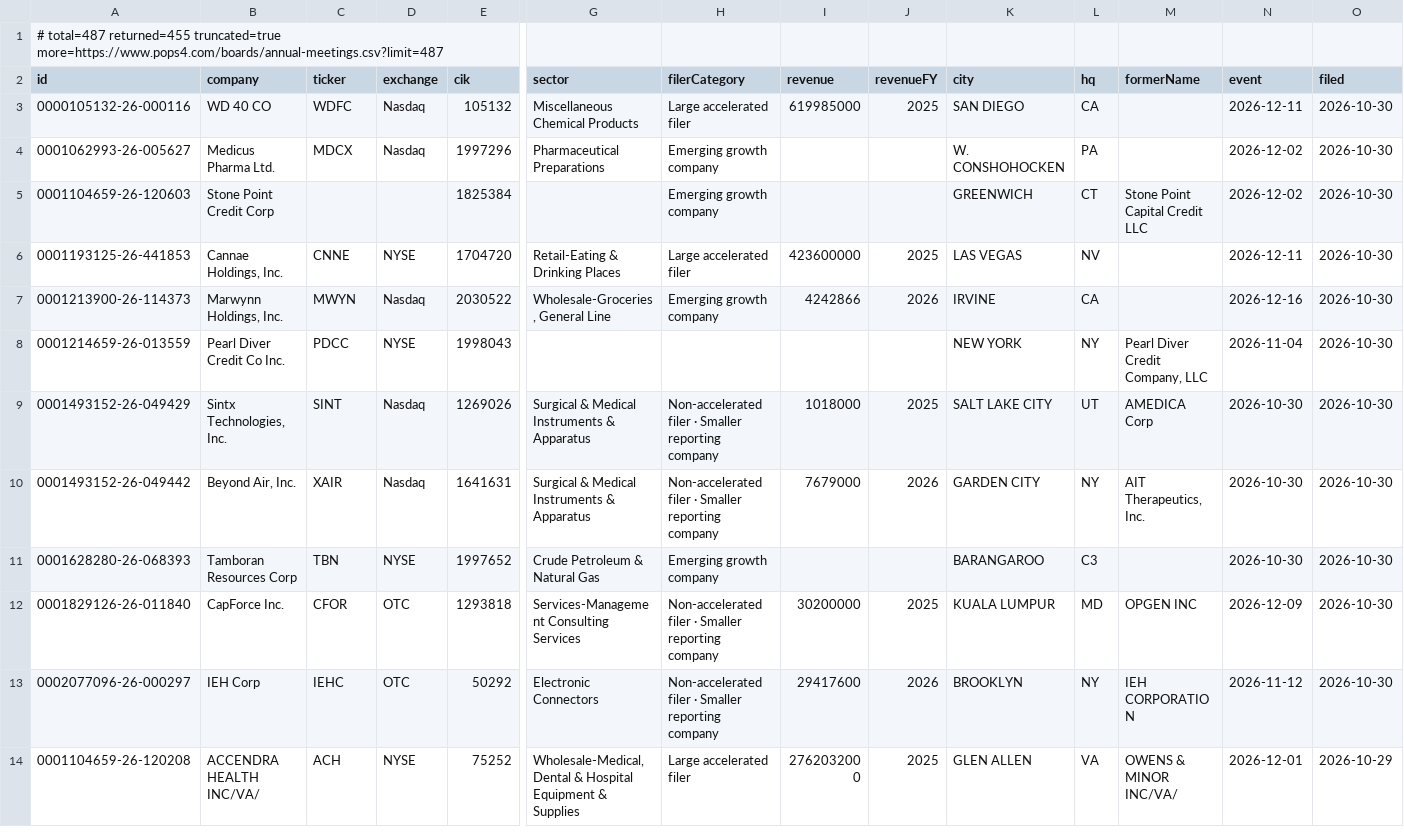
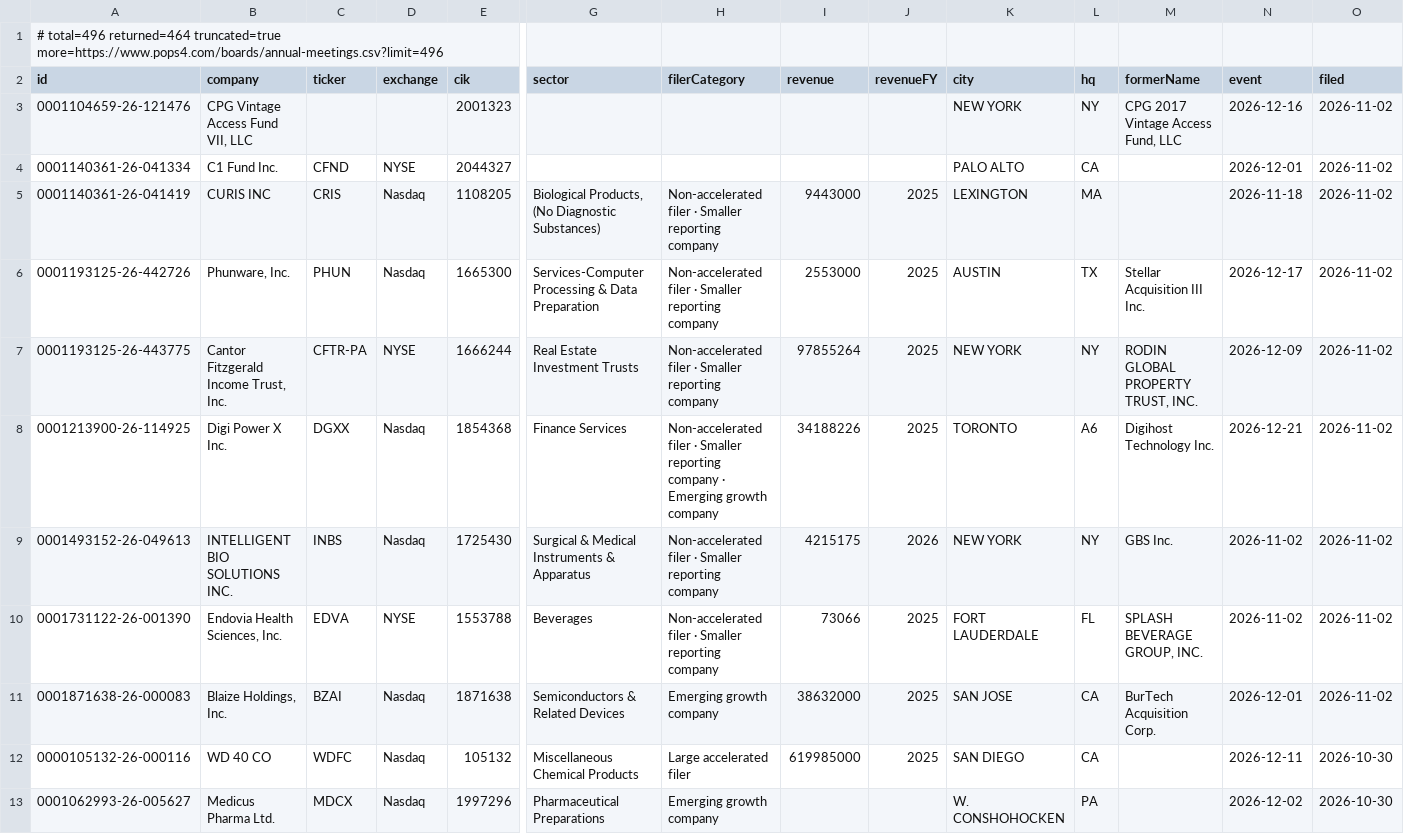
Before and after one commit to HuangGoodmanAgency/filing-boards, a CSV file: data/annual-meetings.csv, drawn as a sheet; only a part is shown, gaps mark what is left out; the shorter side is filled out with more unchanged rows; rows hold the shown columns only; the diff names each change by its address in the sheet, - before the commit and + after, or states it on an @@ line.

```diff
--- a/data/annual-meetings.csv
+++ b/data/annual-meetings.csv
-A1 (id): # total=487 returned=455 truncated=true more=https://www.pops4.com/boards/annual-meetings.csv?limit=487
+A1 (id): # total=496 returned=464 truncated=true more=https://www.pops4.com/boards/annual-meetings.csv?limit=496
+row 3: 0001104659-26-121476 | CPG Vintage Access Fund VII, LLC |  |  | 2001323 |  |  |  |  | NEW YORK | NY | CPG 2017 Vintage Access Fund, LLC | 2026-12-16 | 2026-11-02
+row 4: 0001140361-26-041334 | C1 Fund Inc. | CFND | NYSE | 2044327 |  |  |  |  | PALO ALTO | CA |  | 2026-12-01 | 2026-11-02
+row 5: 0001140361-26-041419 | CURIS INC | CRIS | Nasdaq | 1108205 | Biological Products, (No Diagnostic Substances) | Non-accelerated filer · Smaller reporting company | 9443000 | 2025 | LEXINGTON | MA |  | 2026-11-18 | 2026-11-02
+row 6: 0001193125-26-442726 | Phunware, Inc. | PHUN | Nasdaq | 1665300 | Services-Computer Processing & Data Preparation | Non-accelerated filer · Smaller reporting company | 2553000 | 2025 | AUSTIN | TX | Stellar Acquisition III Inc. | 2026-12-17 | 2026-11-02
+row 7: 0001193125-26-443775 | Cantor Fitzgerald Income Trust, Inc. | CFTR-PA | NYSE | 1666244 | Real Estate Investment Trusts | Non-accelerated filer · Smaller reporting company | 97855264 | 2025 | NEW YORK | NY | RODIN GLOBAL PROPERTY TRUST, INC. | 2026-12-09 | 2026-11-02
+row 8: 0001213900-26-114925 | Digi Power X Inc. | DGXX | Nasdaq | 1854368 | Finance Services | Non-accelerated filer · Smaller reporting company · Emerging growth company | 34188226 | 2025 | TORONTO | A6 | Digihost Technology Inc. | 2026-12-21 | 2026-11-02
+row 9: 0001493152-26-049613 | INTELLIGENT BIO SOLUTIONS INC. | INBS | Nasdaq | 1725430 | Surgical & Medical Instruments & Apparatus | Non-accelerated filer · Smaller reporting company | 4215175 | 2026 | NEW YORK | NY | GBS Inc. | 2026-11-02 | 2026-11-02
+row 10: 0001731122-26-001390 | Endovia Health Sciences, Inc. | EDVA | NYSE | 1553788 | Beverages | Non-accelerated filer · Smaller reporting company | 73066 | 2025 | FORT LAUDERDALE | FL | SPLASH BEVERAGE GROUP, INC. | 2026-11-02 | 2026-11-02
+row 11: 0001871638-26-000083 | Blaize Holdings, Inc. | BZAI | Nasdaq | 1871638 | Semiconductors & Related Devices | Emerging growth company | 38632000 | 2025 | SAN JOSE | CA | BurTech Acquisition Corp. | 2026-12-01 | 2026-11-02
```
Also changed, not shown: data/agentic-commerce.csv, data/auditor-watch.csv, 26 other files.
